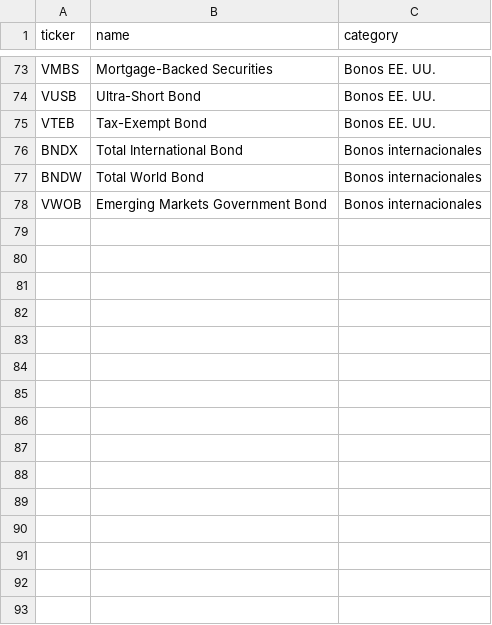
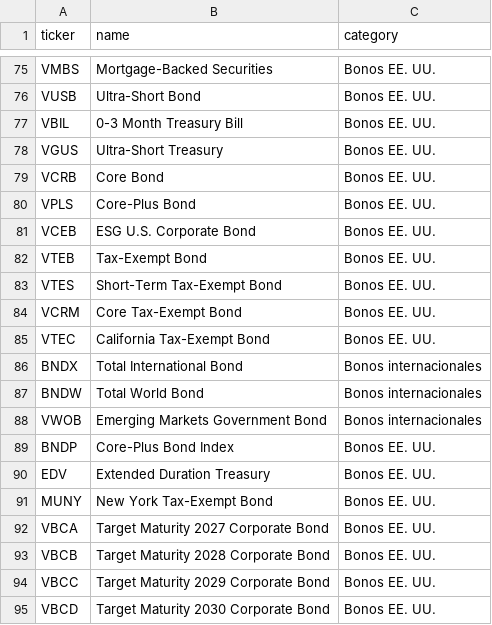
Before and after one commit to loc1263/sp500-momentum-top-n, a CSV file: backend/vanguard_etfs.csv, drawn as a sheet; only a part is shown, gaps mark what is left out; the diff covers the shown part only.

```diff
--- a/backend/vanguard_etfs.csv
+++ b/backend/vanguard_etfs.csv
@@ -74,3 +76,11 @@ VMBS,Mortgage-Backed Securities,Bonos EE. UU.
 VUSB,Ultra-Short Bond,Bonos EE. UU.
+VBIL,0-3 Month Treasury Bill,Bonos EE. UU.
+VGUS,Ultra-Short Treasury,Bonos EE. UU.
+VCRB,Core Bond,Bonos EE. UU.
+VPLS,Core-Plus Bond,Bonos EE. UU.
+VCEB,ESG U.S. Corporate Bond,Bonos EE. UU.
 VTEB,Tax-Exempt Bond,Bonos EE. UU.
+VTES,Short-Term Tax-Exempt Bond,Bonos EE. UU.
+VCRM,Core Tax-Exempt Bond,Bonos EE. UU.
+VTEC,California Tax-Exempt Bond,Bonos EE. UU.
 BNDX,Total International Bond,Bonos internacionales
@@ -78 +88,8 @@ BNDW,Total World Bond,Bonos internacionales
 VWOB,Emerging Markets Government Bond,Bonos internacionales
+BNDP,Core-Plus Bond Index,Bonos EE. UU.
+EDV,Extended Duration Treasury,Bonos EE. UU.
+MUNY,New York Tax-Exempt Bond,Bonos EE. UU.
+VBCA,Target Maturity 2027 Corporate Bond,Bonos EE. UU.
+VBCB,Target Maturity 2028 Corporate Bond,Bonos EE. UU.
+VBCC,Target Maturity 2029 Corporate Bond,Bonos EE. UU.
+VBCD,Target Maturity 2030 Corporate Bond,Bonos EE. UU.
```
Also changed, not shown: 24 added rows elsewhere in this file, 8 other files.
